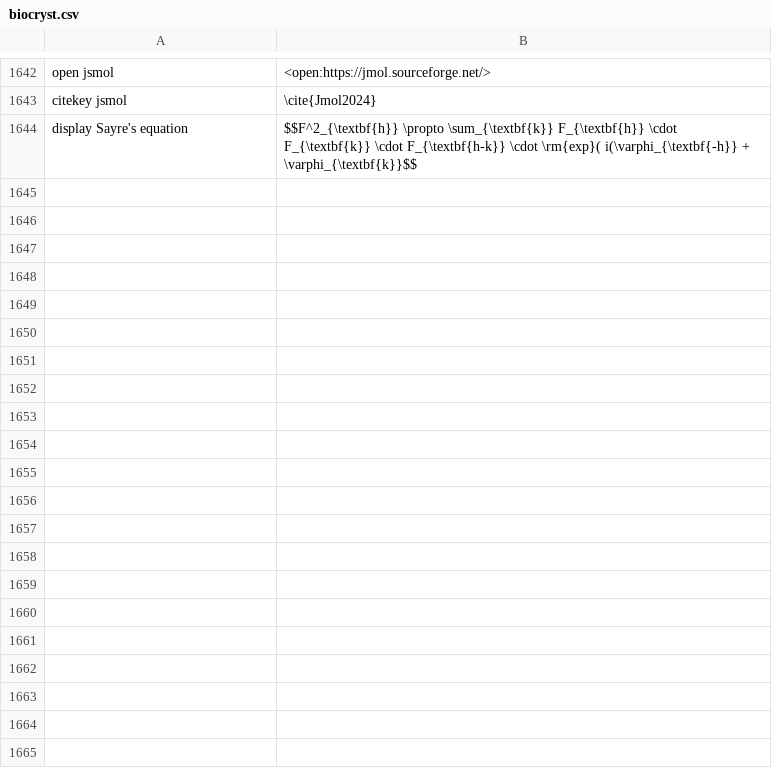
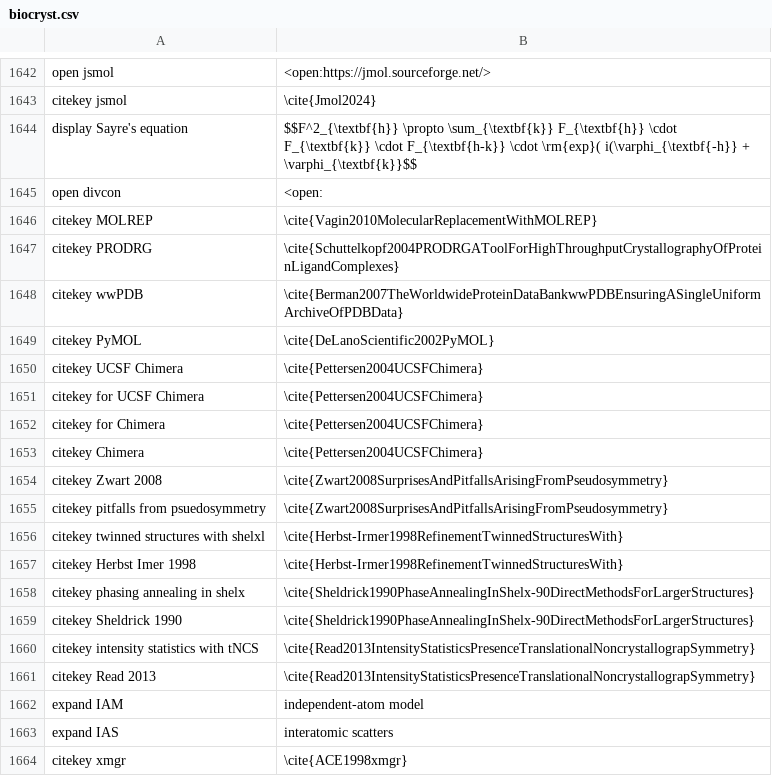
Before and after one commit to MooersLab/biological-crystallography-voice-in, a CSV file: biocryst.csv, drawn as a sheet; only a part is shown, gaps mark what is left out; the diff covers the shown part only.

Commit message:
Updated and pushed.

```diff
--- a/biocryst.csv
+++ b/biocryst.csv
@@ -1742 +1742,21 @@ citekey jsmol,\cite{Jmol2024}
 display Sayre's equation,$$F^2_{\textbf{h}} \propto \sum_{\textbf{k}} F_{\textbf{h}} \cdot F_{\textbf{k}} \cdot F_{\textbf{h-k}} \cdot \rm{exp}( i(\varphi_{\textbf{-h}} + \varphi_{\textbf{k}}$$
+open divcon,<open:
+citekey MOLREP,\cite{Vagin2010MolecularReplacementWithMOLREP}
+citekey PRODRG,\cite{Schuttelkopf2004PRODRGAToolForHighThroughputCrystallographyOfProteinLigandComplexes}
+citekey wwPDB,\cite{Berman2007TheWorldwideProteinDataBankwwPDBEnsuringASingleUniformArchiveOfPDBData}
+citekey PyMOL,\cite{DeLanoScientific2002PyMOL}
+citekey UCSF Chimera,\cite{Pettersen2004UCSFChimera}
+citekey for UCSF Chimera,\cite{Pettersen2004UCSFChimera}
+citekey for Chimera,\cite{Pettersen2004UCSFChimera}
+citekey Chimera,\cite{Pettersen2004UCSFChimera}
+citekey Zwart 2008,\cite{Zwart2008SurprisesAndPitfallsArisingFromPseudosymmetry}
+citekey pitfalls from psuedosymmetry,\cite{Zwart2008SurprisesAndPitfallsArisingFromPseudosymmetry}
+citekey twinned structures with shelxl,\cite{Herbst-Irmer1998RefinementTwinnedStructuresWith}
+citekey Herbst Imer 1998,\cite{Herbst-Irmer1998RefinementTwinnedStructuresWith}
+citekey phasing annealing in shelx,\cite{Sheldrick1990PhaseAnnealingInShelx-90DirectMethodsForLargerStructures}
+citekey Sheldrick 1990,\cite{Sheldrick1990PhaseAnnealingInShelx-90DirectMethodsForLargerStructures}
+citekey intensity statistics with tNCS,\cite{Read2013IntensityStatisticsPresenceTranslationalNoncrystallograpSymmetry}
+citekey Read 2013,\cite{Read2013IntensityStatisticsPresenceTranslationalNoncrystallograpSymmetry}
+expand IAM,independent-atom model
+expand IAS,interatomic scatters
+citekey xmgr,\cite{ACE1998xmgr}
```
Also changed, not shown: 15 added rows elsewhere in this file.
